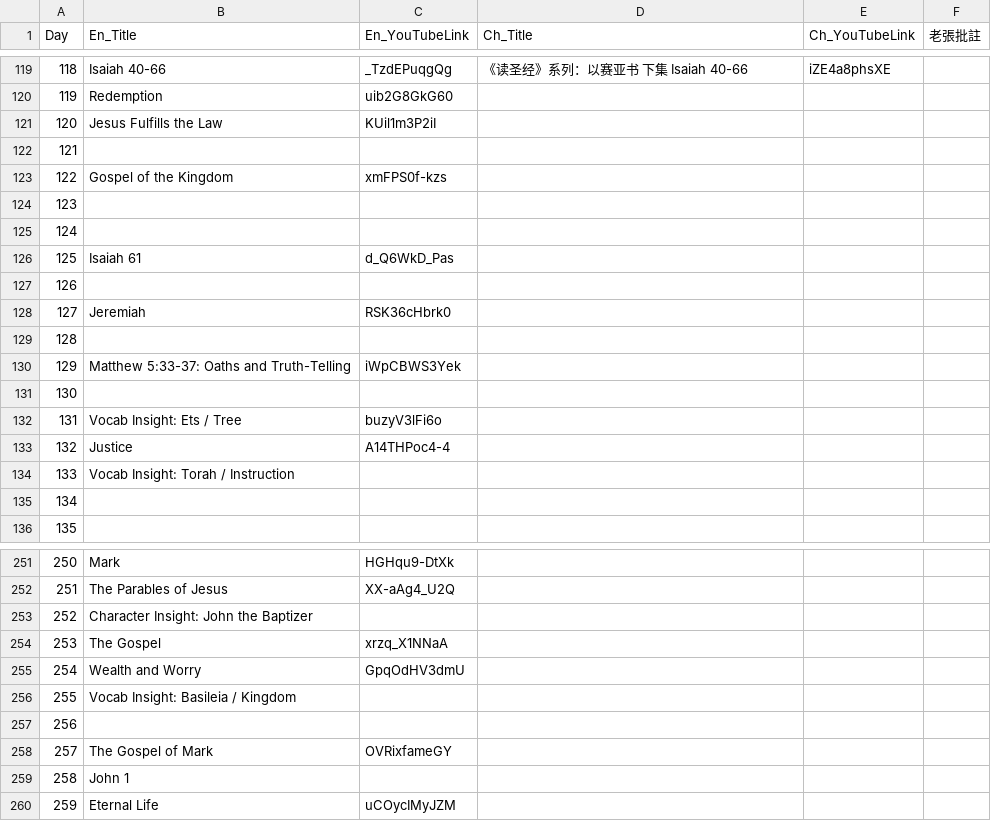
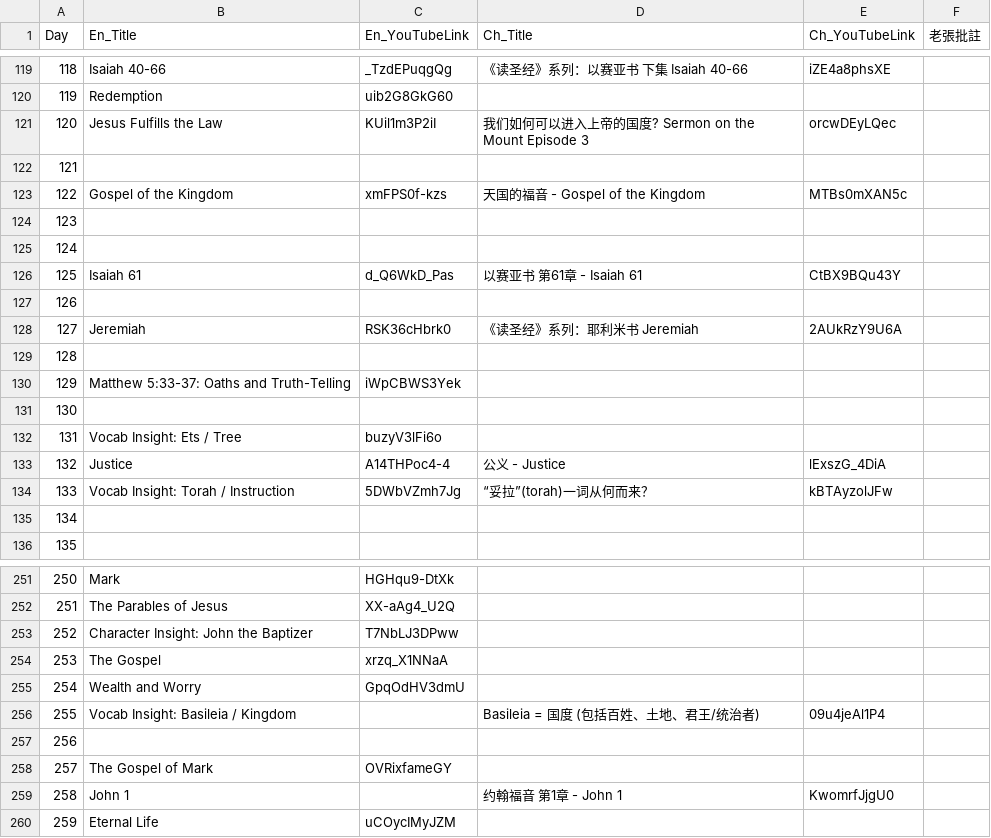
Before and after one commit to elisha1164/elisha1164.github.io, a CSV file: OSTLTJ/bible_reading_plan_videos.csv, drawn as a sheet; only a part is shown, gaps mark what is left out; the diff covers the shown part only.

```diff
--- a/OSTLTJ/bible_reading_plan_videos.csv
+++ b/OSTLTJ/bible_reading_plan_videos.csv
@@ -120,10 +120,10 @@
 119,Redemption,uib2G8GkG60,,,
-120,Jesus Fulfills the Law,KUil1m3P2iI,,,
+120,Jesus Fulfills the Law,KUil1m3P2iI,我们如何可以进入上帝的国度? Sermon on the Mount Episode 3,orcwDEyLQec,
 121,,,,,
-122,Gospel of the Kingdom,xmFPS0f-kzs,,,
+122,Gospel of the Kingdom,xmFPS0f-kzs,天国的福音 - Gospel of the Kingdom,MTBs0mXAN5c,
 123,,,,,
 124,,,,,
-125,Isaiah 61,d_Q6WkD_Pas,,,
+125,Isaiah 61,d_Q6WkD_Pas,以赛亚书 第61章 - Isaiah 61,CtBX9BQu43Y,
 126,,,,,
-127,Jeremiah,RSK36cHbrk0,,,
+127,Jeremiah,RSK36cHbrk0,《读圣经》系列：耶利米书 Jeremiah,2AUkRzY9U6A,
 128,,,,,
@@ -132,4 +132,4 @@
 131,Vocab Insight: Ets / Tree,buzyV3lFi6o,,,
-132,Justice,A14THPoc4-4,,,
-133,Vocab Insight: Torah / Instruction,,,,
+132,Justice,A14THPoc4-4,公义 - Justice,lExszG_4DiA,
+133,Vocab Insight: Torah / Instruction,5DWbVZmh7Jg,“妥拉”(torah)一词从何而来？,kBTAyzolJFw,
 134,,,,,
@@ -252,9 +252,9 @@
 251,The Parables of Jesus,XX-aAg4_U2Q,,,
-252,Character Insight: John the Baptizer,,,,
+252,Character Insight: John the Baptizer,T7NbLJ3DPww,,,
 253,The Gospel,xrzq_X1NNaA,,,
 254,Wealth and Worry,GpqOdHV3dmU,,,
-255,Vocab Insight: Basileia / Kingdom,,,,
+255,Vocab Insight: Basileia / Kingdom,,Basileia = 国度 (包括百姓、土地、君王/统治者),09u4jeAl1P4,
 256,,,,,
 257,The Gospel of Mark,OVRixfameGY,,,
-258,John 1,,,,
+258,John 1,,约翰福音 第1章 - John 1,KwomrfJjgU0,
 259,Eternal Life,uCOycIMyJZM,,,
```
Also changed, not shown: 38 edited cells elsewhere in this file.
